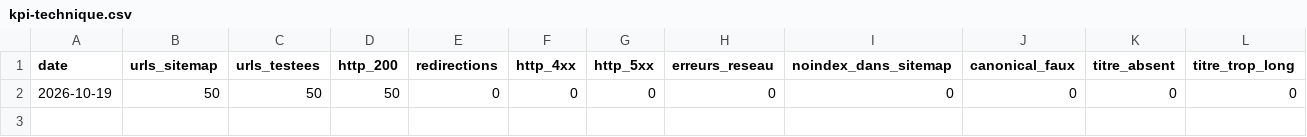
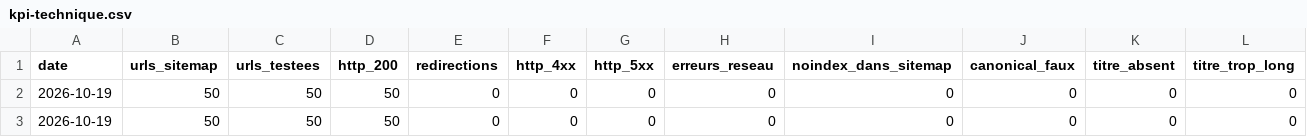
Before and after one commit to Cmssmc-code/kyran-jeu, a CSV file: _notes/seo/kpi-technique.csv, drawn as a sheet; only a part is shown; rows hold the shown columns only; the diff names each change by its address in the sheet, - before the commit and + after, or states it on an @@ line.

```diff
--- a/_notes/seo/kpi-technique.csv
+++ b/_notes/seo/kpi-technique.csv
+row 3: 2026-10-19 | 50 | 50 | 50 | 0 | 0 | 0 | 0 | 0 | 0 | 0 | 0
```
Also changed, not shown: _notes/seo/kpi-quotidiens.csv, 7 other files.
